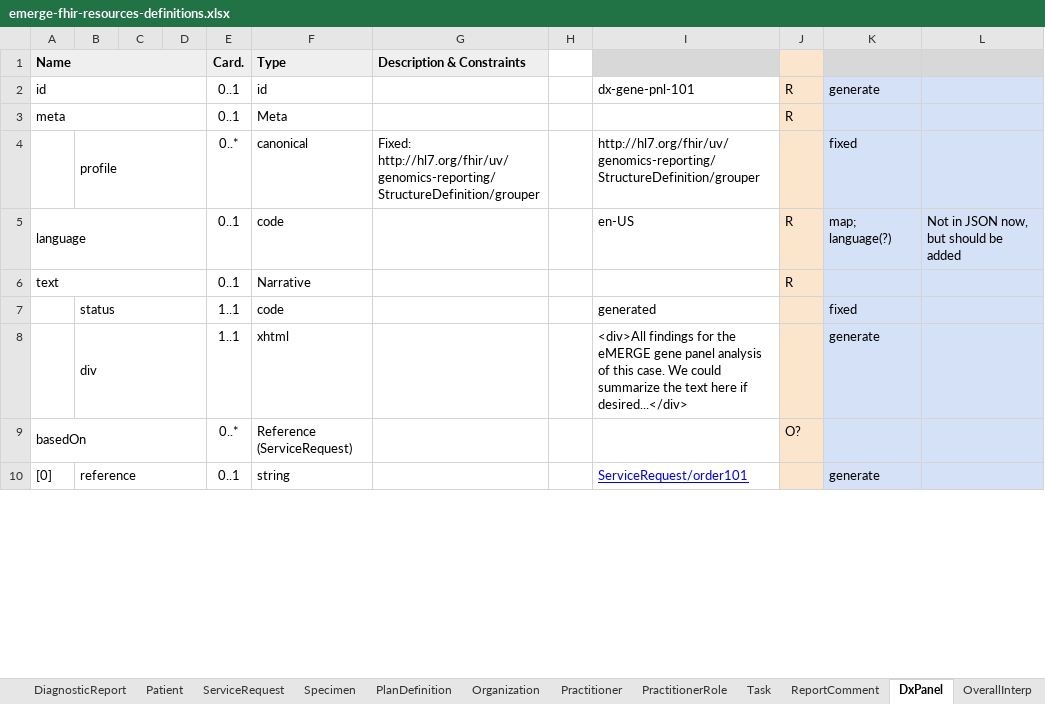
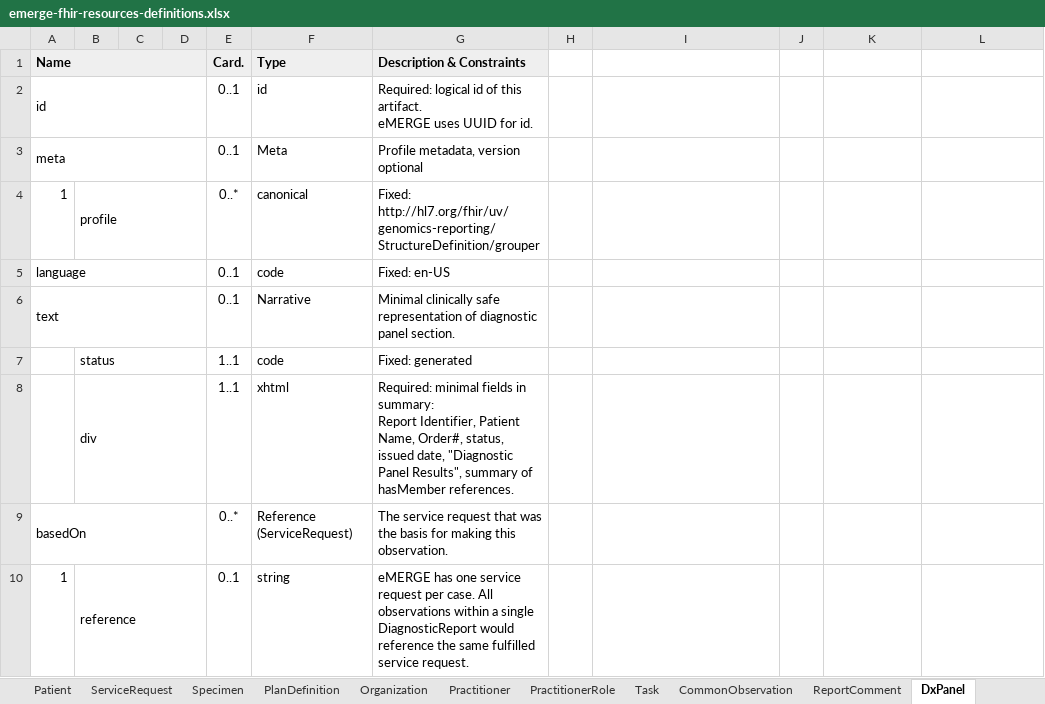
Before and after one commit to emerge-ehri/fhir-specification, an Excel workbook: docs/source/_files/emerge-fhir-resources-definitions.xlsx, sheet DxPanel, drawn as a sheet; only a part is shown; values as stored, in another font and other column widths than the file's, no borders; charts and pictures not drawn; removed rows and columns are numbered as before the commit, all else as after; ↵ is a line break in a cell; the diff covers the shown part only; the diff names each change by its address in the sheet, - before the commit and + after, or states it on an @@ line.

```diff
--- a/docs/source/_files/emerge-fhir-resources-definitions.xlsx (sheet DxPanel)
+++ b/docs/source/_files/emerge-fhir-resources-definitions.xlsx (sheet DxPanel)
+sheet tab: CommonObservation
-I1 fill: #D8D8D8
+I1 fill: none
-J1:J9 fill: #FCE5CD
+J1:J9 fill: none
-K1:L1 fill: #D8D8D8
+K1:L1 fill: none
-G2 (Description & Constraints): (empty)
+G2 (Description & Constraints): Required: logical id of this artifact. ↵ eMERGE uses UUID for id.
-I2: dx-gene-pnl-101
+I2: (empty)
-J2:J3: R
+J2:J3: (empty)
-K2: generate
+K2: (empty)
-K2:L9 fill: #D5E1F6
+K2:L9 fill: none
-G3 (Description & Constraints): (empty)
+G3 (Description & Constraints): Profile metadata, version optional
-A4 (Name): (empty)
+A4 (Name): 1
-I4: http://hl7.org/fhir/uv/genomics-reporting/StructureDefinition/grouper
+I4: (empty)
-K4: fixed
+K4: (empty)
-G5 (Description & Constraints): (empty)
+G5 (Description & Constraints): Fixed: en-US
-I5: en-US
+I5: (empty)
-J5:J6: R
+J5:J6: (empty)
-K5: map; language(?)
+K5: (empty)
-L5: Not in JSON now, but should be added
+L5: (empty)
-G6 (Description & Constraints): (empty)
+G6 (Description & Constraints): Minimal clinically safe representation of diagnostic panel section.
-G7 (Description & Constraints): (empty)
+G7 (Description & Constraints): Fixed: generated
-I7: generated
+I7: (empty)
-K7: fixed
+K7: (empty)
-G8 (Description & Constraints): (empty)
+G8 (Description & Constraints): Required: minimal fields in summary: ↵ Report Identifier, Patient Name, Order#, status, issued date, "Diagnostic Panel Results", summary of hasMember references.
-I8: <div>All findings for the eMERGE gene panel analysis of this case. We could summarize the text here if desired...</div>
+I8: (empty)
-K8: generate
+K8: (empty)
-G9 (Description & Constraints): (empty)
+G9 (Description & Constraints): The service request that was the basis for making this observation.
-J9: O?
+J9: (empty)
-row 10: [0] | reference |  |  | 0..1 | string |  |  | ServiceRequest/order101 |  | generate
+row 10: 1 | reference |  |  | 0..1 | string | eMERGE has one service request per case. All observations within a single DiagnosticReport would reference the same fulfilled service request.
```
Also changed, not shown: 7 added rows, 9 removed rows, 39 edited cells and cell formats elsewhere in this sheet, sheet InhDisPath, sheet DxSnvVariant, sheet PgxVariant, sheet OverallInterp, sheet Patient, sheet PgxMedMetabolism, 14 more sheets, charts or pictures, 36 other files.
